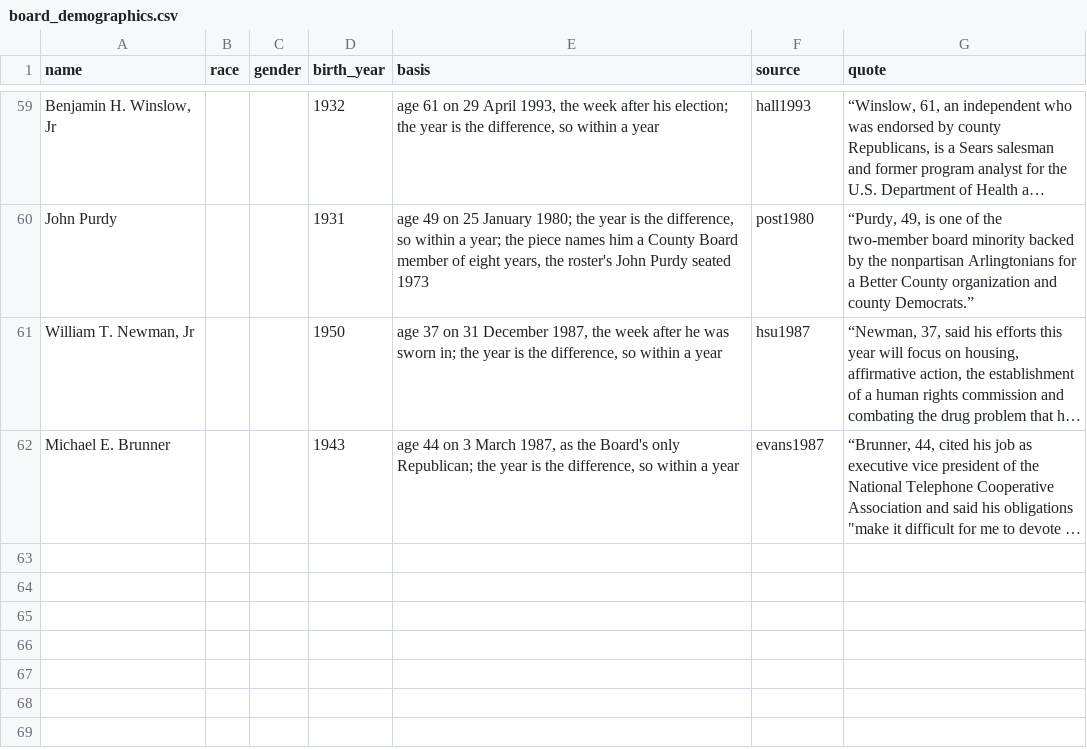
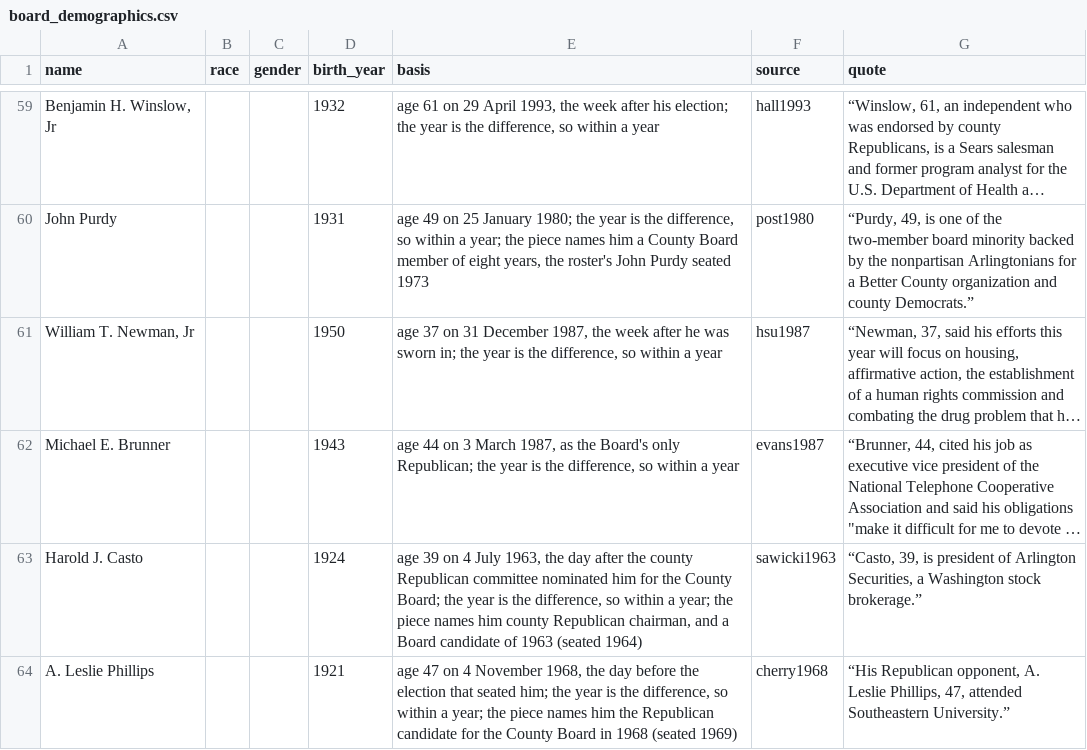
Before and after one commit to slhudson/arlington-bsap, a CSV file: data/transcribed/by_claude/board_demographics.csv, drawn as a sheet; only a part is shown, gaps mark what is left out; long unchanged cells end in …; the diff names each change by its address in the sheet, - before the commit and + after, or states it on an @@ line.

```diff
--- a/data/transcribed/by_claude/board_demographics.csv
+++ b/data/transcribed/by_claude/board_demographics.csv
+row 63: Harold J. Casto |  |  | 1924 | age 39 on 4 July 1963, the day after the county Republican committee nominated him for the County Board; the year is the difference, so within a year; the piece names him county Republican chairman, and a Board candidate of 1963 (seated 1964) | sawicki1963 | “Casto, 39, is president of Arlington Securities, a Washington stock brokerage.”
+row 64: A. Leslie Phillips |  |  | 1921 | age 47 on 4 November 1968, the day before the election that seated him; the year is the difference, so within a year; the piece names him the Republican candidate for the County Board in 1968 (seated 1969) | cherry1968 | “His Republican opponent, A. Leslie Phillips, 47, attended Southeastern University.”
```
Also changed, not shown: data/clean/board_members.csv, docs/questions.csv, 9 other files.
